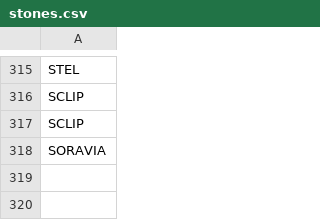
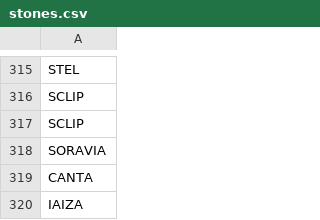
Before and after one commit to stonelore/stone, a CSV file: _data/stones.csv, drawn as a sheet; only a part is shown, gaps mark what is left out.

Commit message:
Append

```diff
--- a/_data/stones.csv
+++ b/_data/stones.csv
@@ -318 +318,3 @@ SCLIP
 SORAVIA
+CANTA
+IAIZA
```
